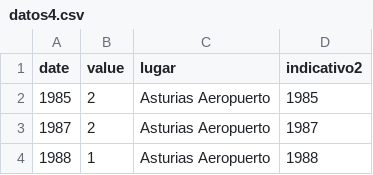
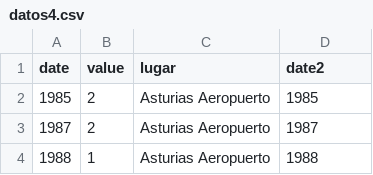
Before and after one commit to VangData/prova, a CSV file: datos4.csv, drawn as a sheet; only a part is shown.

Commit message:
Update datos4.csv

```diff
--- a/datos4.csv
+++ b/datos4.csv
@@ -1,2 +1,2 @@
-date,value,lugar,indicativo2
+date,value,lugar,date2
 1985,2,Asturias Aeropuerto,1985
```
